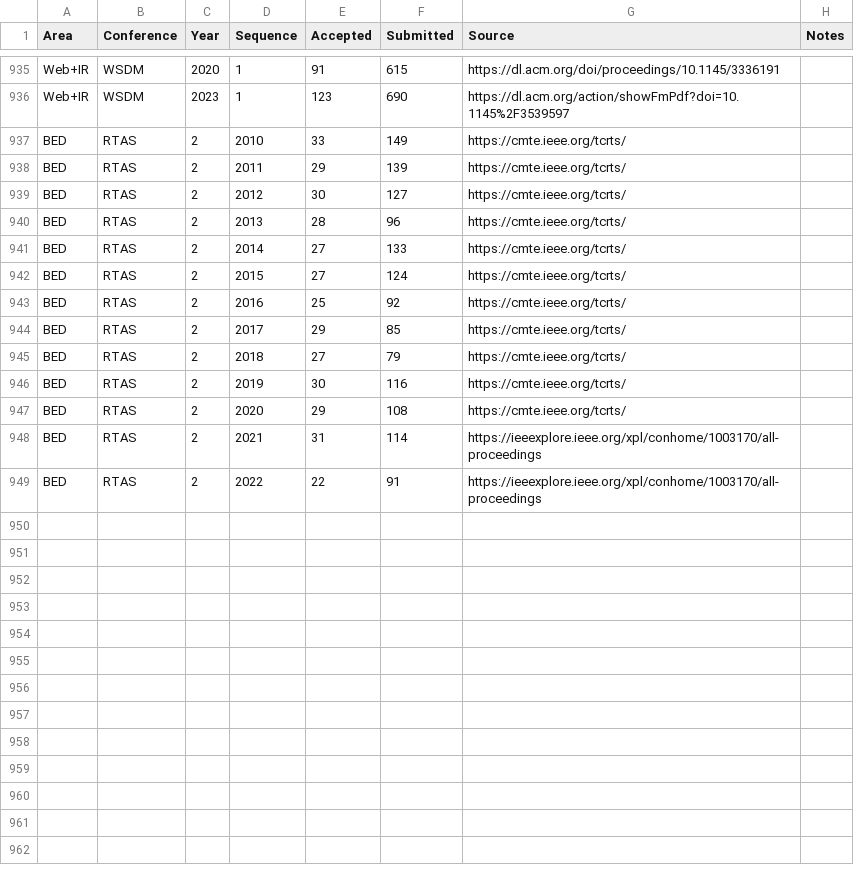
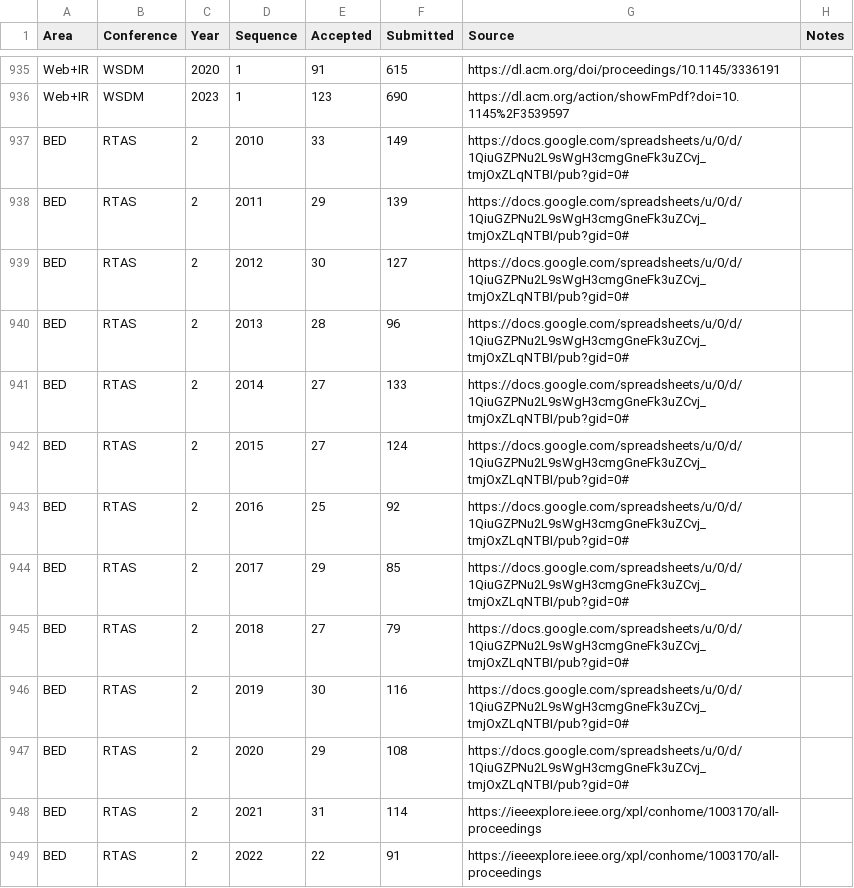
Before and after one commit to emeryberger/csconferences, a CSV file: csconferences.csv, drawn as a sheet; only a part is shown, gaps mark what is left out.

Commit message:
Update RTAS stats source

```diff
--- a/csconferences.csv
+++ b/csconferences.csv
@@ -936,13 +936,13 @@ Web+IR,WSDM,2020,1,91,615,https://dl.acm.org/doi/proceedings/10.1145/3336191,
 Web+IR,WSDM,2023,1,123,690,https://dl.acm.org/action/showFmPdf?doi=10.1145%2F3539597,
-BED,RTAS,2,2010,33,149,https://cmte.ieee.org/tcrts/
-BED,RTAS,2,2011,29,139,https://cmte.ieee.org/tcrts/
-BED,RTAS,2,2012,30,127,https://cmte.ieee.org/tcrts/
-BED,RTAS,2,2013,28,96,https://cmte.ieee.org/tcrts/
-BED,RTAS,2,2014,27,133,https://cmte.ieee.org/tcrts/
-BED,RTAS,2,2015,27,124,https://cmte.ieee.org/tcrts/
-BED,RTAS,2,2016,25,92,https://cmte.ieee.org/tcrts/
-BED,RTAS,2,2017,29,85,https://cmte.ieee.org/tcrts/
-BED,RTAS,2,2018,27,79,https://cmte.ieee.org/tcrts/
-BED,RTAS,2,2019,30,116,https://cmte.ieee.org/tcrts/
-BED,RTAS,2,2020,29,108,https://cmte.ieee.org/tcrts/
+BED,RTAS,2,2010,33,149,https://docs.google.com/spreadsheets/u/0/d/1QiuGZPNu2L9sWgH3cmgGneFk3uZCvj_tmjOxZLqNTBI/pub?gid=0#
+BED,RTAS,2,2011,29,139,https://docs.google.com/spreadsheets/u/0/d/1QiuGZPNu2L9sWgH3cmgGneFk3uZCvj_tmjOxZLqNTBI/pub?gid=0#
+BED,RTAS,2,2012,30,127,https://docs.google.com/spreadsheets/u/0/d/1QiuGZPNu2L9sWgH3cmgGneFk3uZCvj_tmjOxZLqNTBI/pub?gid=0#
+BED,RTAS,2,2013,28,96,https://docs.google.com/spreadsheets/u/0/d/1QiuGZPNu2L9sWgH3cmgGneFk3uZCvj_tmjOxZLqNTBI/pub?gid=0#
+BED,RTAS,2,2014,27,133,https://docs.google.com/spreadsheets/u/0/d/1QiuGZPNu2L9sWgH3cmgGneFk3uZCvj_tmjOxZLqNTBI/pub?gid=0#
+BED,RTAS,2,2015,27,124,https://docs.google.com/spreadsheets/u/0/d/1QiuGZPNu2L9sWgH3cmgGneFk3uZCvj_tmjOxZLqNTBI/pub?gid=0#
+BED,RTAS,2,2016,25,92,https://docs.google.com/spreadsheets/u/0/d/1QiuGZPNu2L9sWgH3cmgGneFk3uZCvj_tmjOxZLqNTBI/pub?gid=0#
+BED,RTAS,2,2017,29,85,https://docs.google.com/spreadsheets/u/0/d/1QiuGZPNu2L9sWgH3cmgGneFk3uZCvj_tmjOxZLqNTBI/pub?gid=0#
+BED,RTAS,2,2018,27,79,https://docs.google.com/spreadsheets/u/0/d/1QiuGZPNu2L9sWgH3cmgGneFk3uZCvj_tmjOxZLqNTBI/pub?gid=0#
+BED,RTAS,2,2019,30,116,https://docs.google.com/spreadsheets/u/0/d/1QiuGZPNu2L9sWgH3cmgGneFk3uZCvj_tmjOxZLqNTBI/pub?gid=0#
+BED,RTAS,2,2020,29,108,https://docs.google.com/spreadsheets/u/0/d/1QiuGZPNu2L9sWgH3cmgGneFk3uZCvj_tmjOxZLqNTBI/pub?gid=0#
 BED,RTAS,2,2021,31,114,https://ieeexplore.ieee.org/xpl/conhome/1003170/all-proceedings
```
